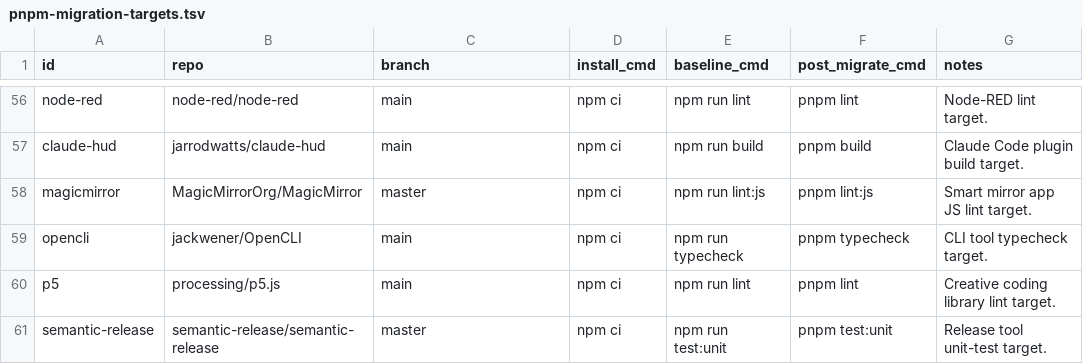
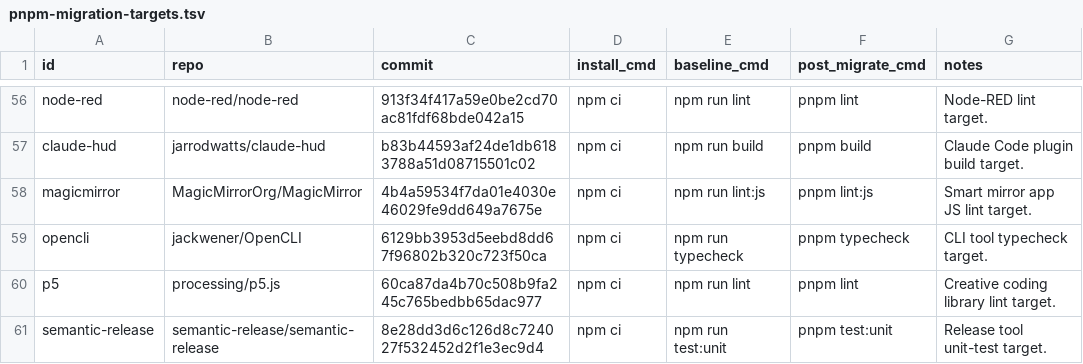
Before and after one commit to santiweight/pnpm-migrate, a TSV file: targets/pnpm-migration-targets.tsv, drawn as a sheet; only a part is shown, gaps mark what is left out; the diff covers the shown part only; the diff names each change by its address in the sheet, - before the commit and + after, or states it on an @@ line.

```diff
--- a/targets/pnpm-migration-targets.tsv
+++ b/targets/pnpm-migration-targets.tsv
-C1: branch
+C1: commit
-C56 (commit): main
+C56 (commit): 913f34f417a59e0be2cd70ac81fdf68bde042a15
-C57 (commit): main
+C57 (commit): b83b44593af24de1db6183788a51d08715501c02
-C58 (commit): master
+C58 (commit): 4b4a59534f7da01e4030e46029fe9dd649a7675e
-C59 (commit): main
+C59 (commit): 6129bb3953d5eebd8dd67f96802b320c723f50ca
-C60 (commit): main
+C60 (commit): 60ca87da4b70c508b9fa245c765bedbb65dac977
-C61 (commit): master
+C61 (commit): 8e28dd3d6c126d8c724027f532452d2f1e3ec9d4
```
Also changed, not shown: 54 edited cells elsewhere in this file, 11 other files.
